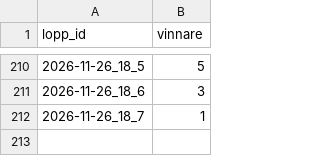
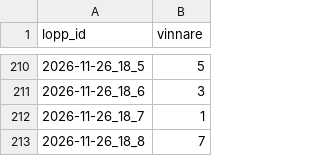
Before and after one commit to fredriklofsten/atg-bot, a CSV file: data/resultat.csv, drawn as a sheet; only a part is shown, gaps mark what is left out.

```diff
--- a/data/resultat.csv
+++ b/data/resultat.csv
@@ -212 +212,2 @@ lopp_id,vinnare
 2026-11-26_18_7,1
+2026-11-26_18_8,7
```
Also changed, not shown: 8 other files.
